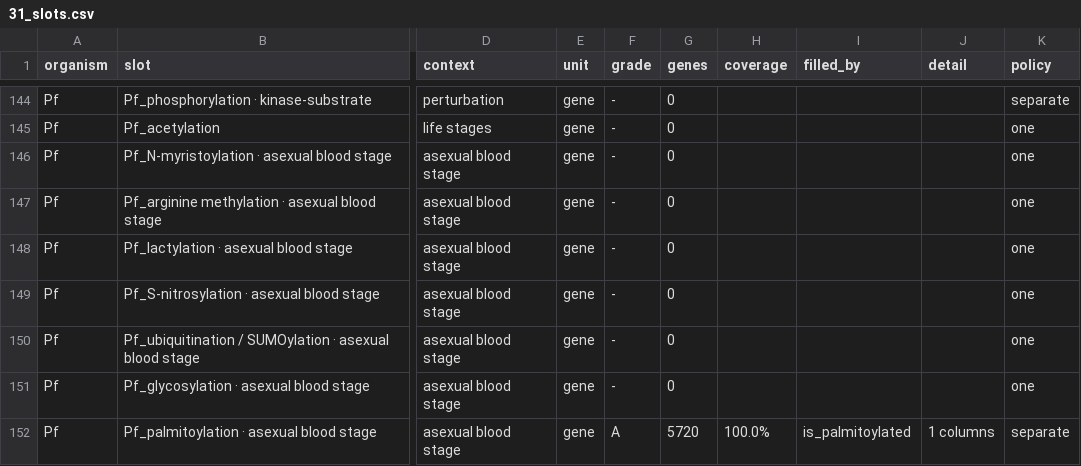
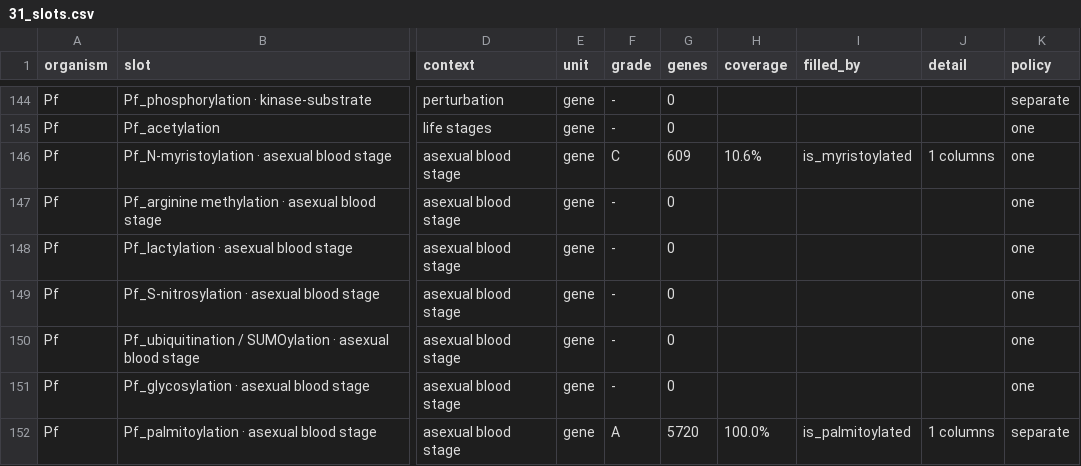
Before and after one commit to EinarOlafsson/starplast, a CSV file: instructions/done/31_slots.csv, drawn as a sheet; only a part is shown, gaps mark what is left out; the diff names each change by its address in the sheet, - before the commit and + after, or states it on an @@ line.

Commit message:
Fill the Plasmodium myristoylation slot on depletion under inhibition, with three states not two
The evidence for a substrate is not being pulled down -- background comes down too
-- but coming down less when the transferase is inhibited, so a substrate needs
significance AND a negative difference. A positive difference under a blocked
transferase would be a protein that came down more without it, which is not what a
substrate does.

Three states: 16 substrates, 593 assayed and not substrates, and 5,111 genes never
in the pulldown that stay missing. Collapsing the last two would tell the map the
whole proteome had been tested for myristoylation by one experiment that saw 609
proteins.

Sparse because the biology is -- roughly thirty predicted NMT substrates in this
organism -- and the list validates itself: GAP45, ARO, CDPK1, Rab-5B, ARF1 and ISP3
are the canonical N-myristoylated families and all are present.

Plasmodium 25 to 26, combined 140 of 222. plasmodium.py at 100%, 2,880 tests passing.

```diff
--- a/instructions/done/31_slots.csv
+++ b/instructions/done/31_slots.csv
-F146 (grade): -
+F146 (grade): C
-G146 (genes): 0
+G146 (genes): 609
-H146 (coverage): (empty)
+H146 (coverage): 10.6%
-I146 (filled_by): (empty)
+I146 (filled_by): is_myristoylated
-J146 (detail): (empty)
+J146 (detail): 1 columns
```
Also changed, not shown: instructions/done/31_slots_plasmodium.csv, 10 other files.
